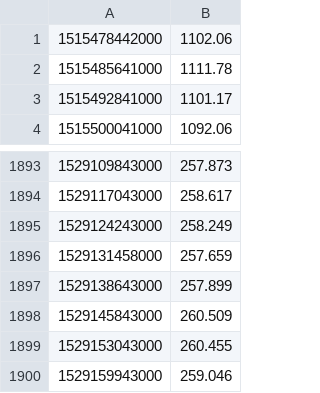
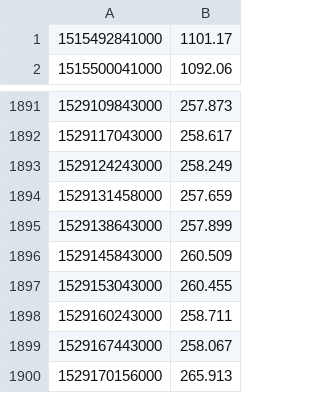
Before and after one commit to clh161/tensorflow-playground, a CSV file: dash.csv, drawn as a sheet; only a part is shown, gaps mark what is left out.

```diff
--- a/dash.csv
+++ b/dash.csv
@@ -1,3 +1 @@
-1515478442000,1102.06
-1515485641000,1111.78
 1515492841000,1101.17
@@ -1899,2 +1897,4 @@
 1529153043000,260.455
-1529159943000,259.046
+1529160243000,258.711
+1529167443000,258.067
+1529170156000,265.913
```
Also changed, not shown: btc.csv, eos.csv, 6 other files.
